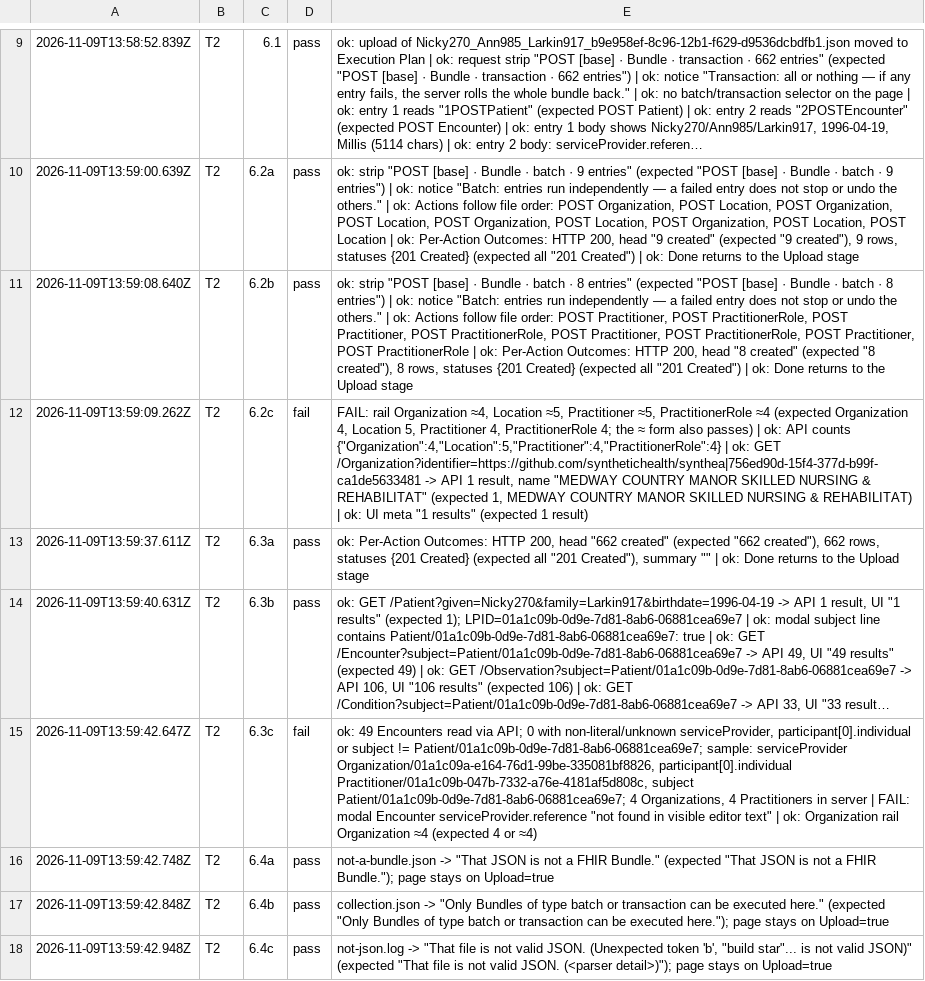
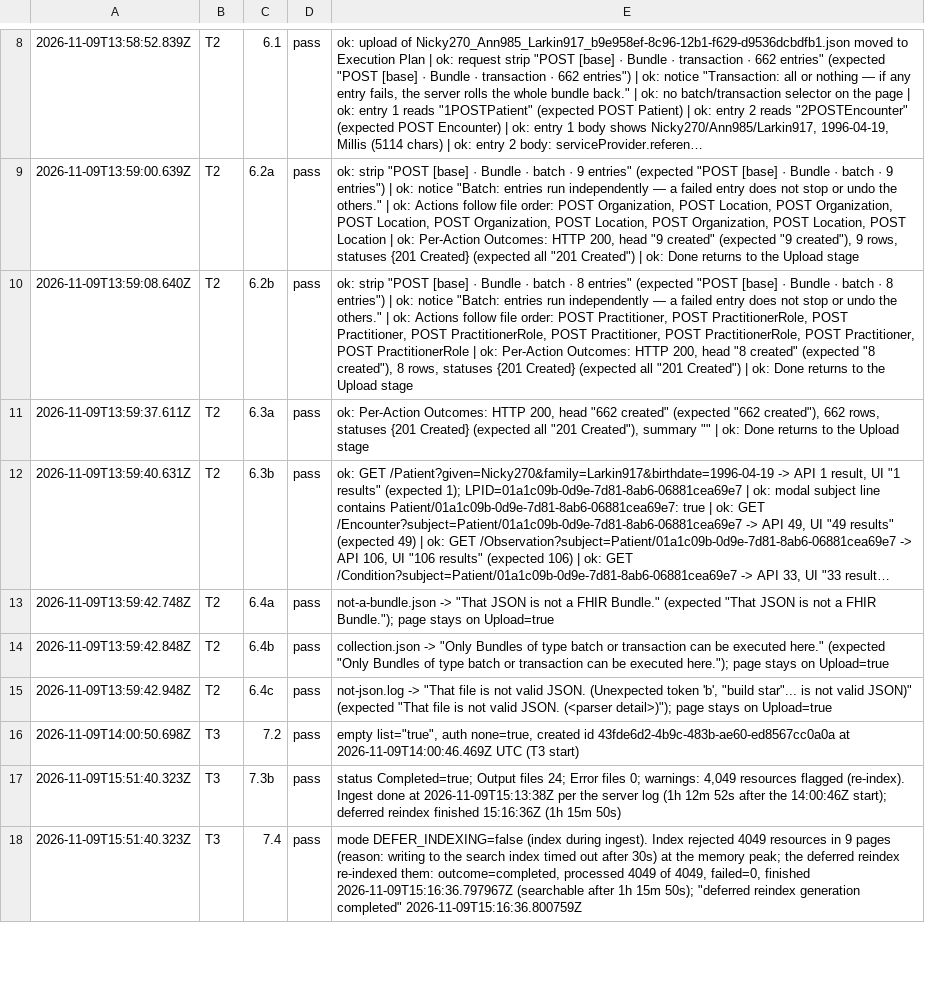
Before and after one commit to HeliosSoftware/hfs, a TSV file: docs/testing/manual-pass-939-pg-es/metrics/steps.tsv, drawn as a sheet; only a part is shown, gaps mark what is left out; the shorter side is filled out with more unchanged rows; long unchanged cells end in …; removed rows and columns are numbered as before the commit, all else as after; the diff covers the shown part only; the diff names each change by its address in the sheet, - before the commit and + after, or states it on an @@ line.

```diff
--- a/docs/testing/manual-pass-939-pg-es/metrics/steps.tsv
+++ b/docs/testing/manual-pass-939-pg-es/metrics/steps.tsv
-row 12: 2026-11-09T13:59:09.262Z | T2 | 6.2c | fail | FAIL: rail Organization ≈4, Location ≈5, Practitioner ≈5, PractitionerRole ≈4 (expected Organization 4, Location 5, Practitioner 4, PractitionerRole 4; the ≈ form also passes) | ok: API counts {"Organization":4,"Location":5,"Practitioner":4,"PractitionerRole":4} | ok: GET /Organization?identifier=https://github.com/synthetichealth/synthea|756ed90d-15f4-377d-b99f-ca1de5633481 -> API 1 result, name "MEDWAY COUNTRY MANOR SKILLED NURSING & REHABILITAT" (expected 1, MEDWAY COUNTRY MANOR SKILLED NURSING & REHABILITAT) | ok: UI meta "1 results" (expected 1 result)
-row 15: 2026-11-09T13:59:42.647Z | T2 | 6.3c | fail | ok: 49 Encounters read via API; 0 with non-literal/unknown serviceProvider, participant[0].individual or subject != Patient/01a1c09b-0d9e-7d81-8ab6-06881cea69e7; sample: serviceProvider Organization/01a1c09a-e164-76d1-99be-335081bf8826, participant[0].individual Practitioner/01a1c09b-047b-7332-a76e-4181af5d808c, subject Patient/01a1c09b-0d9e-7d81-8ab6-06881cea69e7; 4 Organizations, 4 Practitioners in server | FAIL: modal Encounter serviceProvider.reference "not found in visible editor text" | ok: Organization rail Organization ≈4 (expected 4 or ≈4)
```
Also changed, not shown: 5 added rows, 15 removed rows and 17 edited cells elsewhere in this file, docs/testing/manual-pass-939-pg-es/metrics/shots.tsv, 7 other files.
